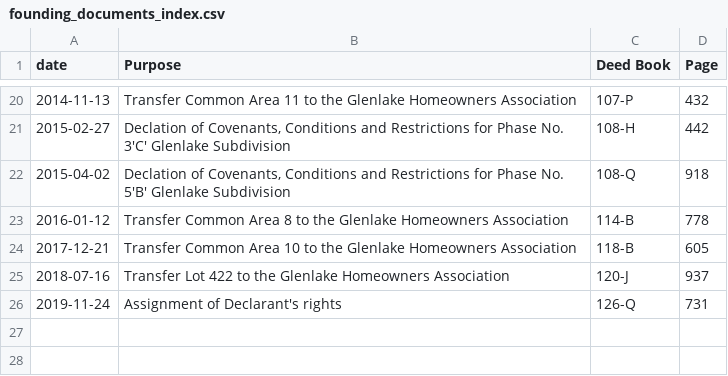
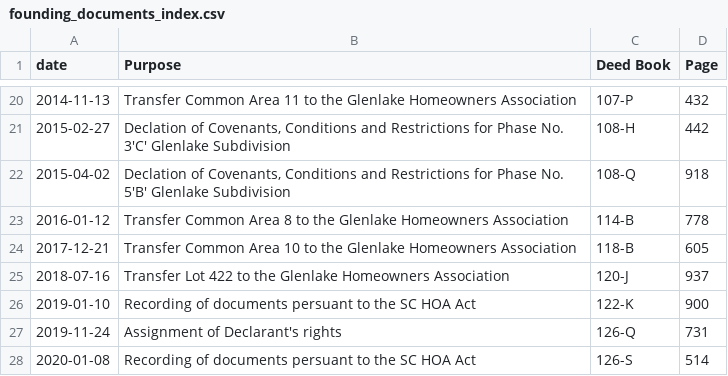
Before and after one commit to robhanssen/glenlake-documents, a CSV file: founding-documents/founding_documents_index.csv, drawn as a sheet; only a part is shown, gaps mark what is left out; the diff names each change by its address in the sheet, - before the commit and + after, or states it on an @@ line.

Commit message:
added docs, change table format, updated disclaimer

```diff
--- a/founding-documents/founding_documents_index.csv
+++ b/founding-documents/founding_documents_index.csv
+row 26: 2019-01-10 | Recording of documents persuant to the SC HOA Act | 122-K | 900
+row 28: 2020-01-08 | Recording of documents persuant to the SC HOA Act | 126-S | 514
```
Also changed, not shown: 2 other files.
